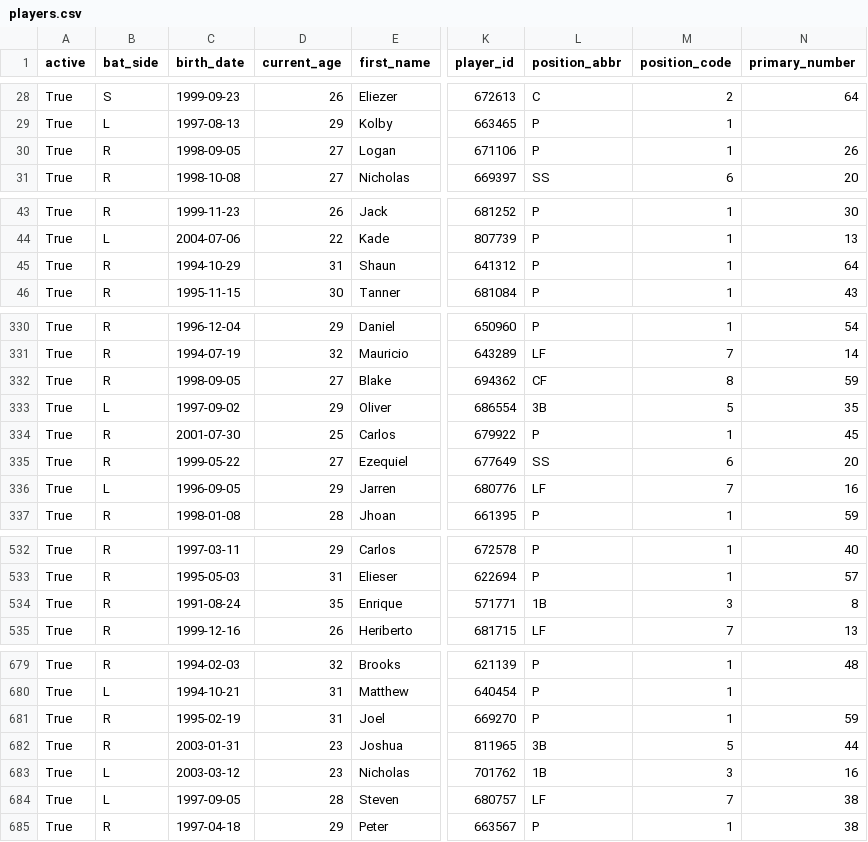
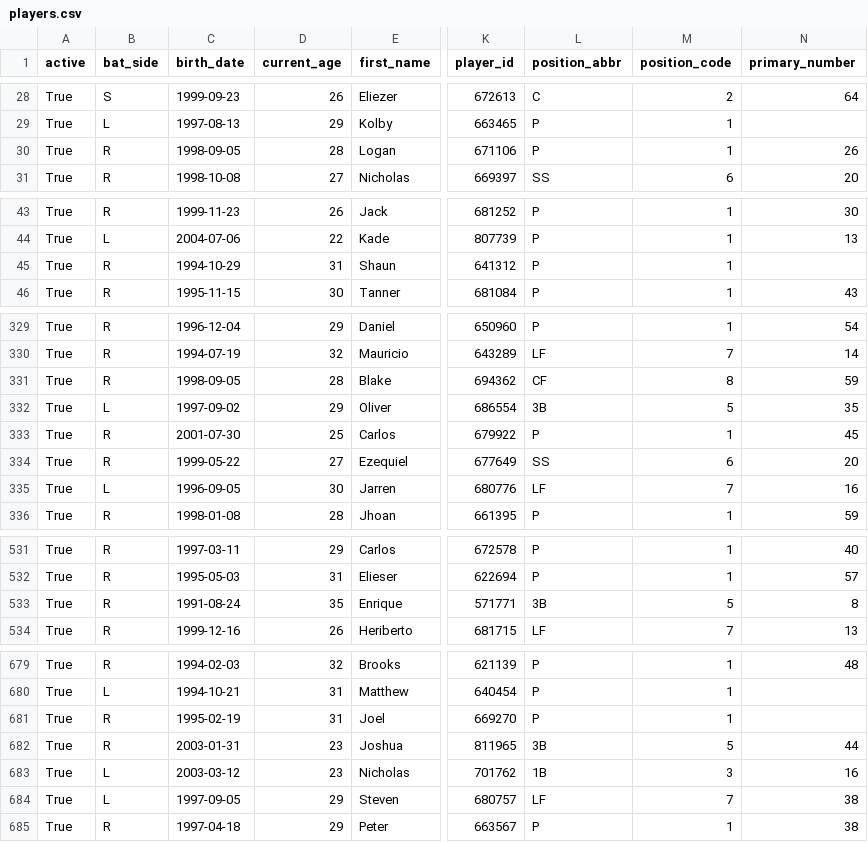
Before and after one commit to fuku8/mlb-data, a CSV file: data/players.csv, drawn as a sheet; only a part is shown, gaps mark what is left out; addresses are those after the commit; the diff covers the shown part only; the diff names each change by its address in the sheet, - before the commit and + after, or states it on an @@ line.

```diff
--- a/data/players.csv
+++ b/data/players.csv
-D30 (current_age): 27
+D30 (current_age): 28
-N45 (primary_number): 64
+N45 (primary_number): (empty)
-D331 (current_age): 27
+D331 (current_age): 28
-D335 (current_age): 29
+D335 (current_age): 30
-L533 (position_abbr): 1B
+L533 (position_abbr): 3B
-M533 (position_code): 3
+M533 (position_code): 5
-N681 (primary_number): 59
+N681 (primary_number): (empty)
-D684 (current_age): 28
+D684 (current_age): 29
```
Also changed, not shown: 4 added rows, 1 removed row and 3 edited cells elsewhere in this file, data/player_fielding.csv, data/player_hitting.csv, 4 other files.
